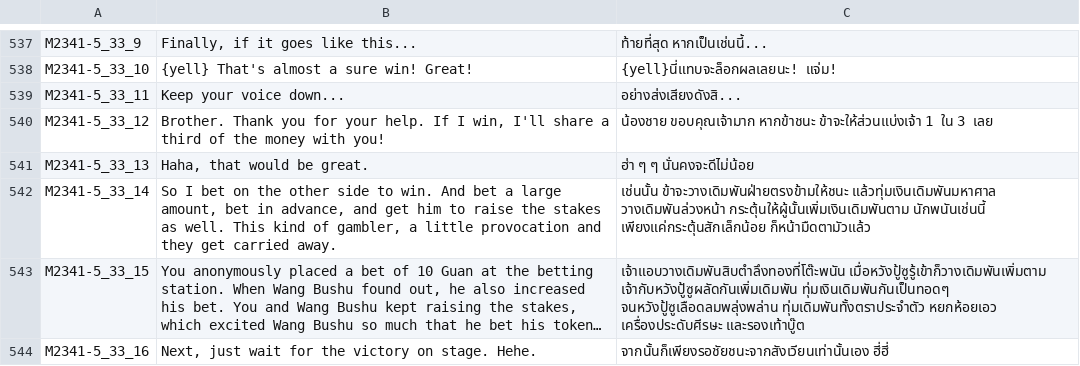
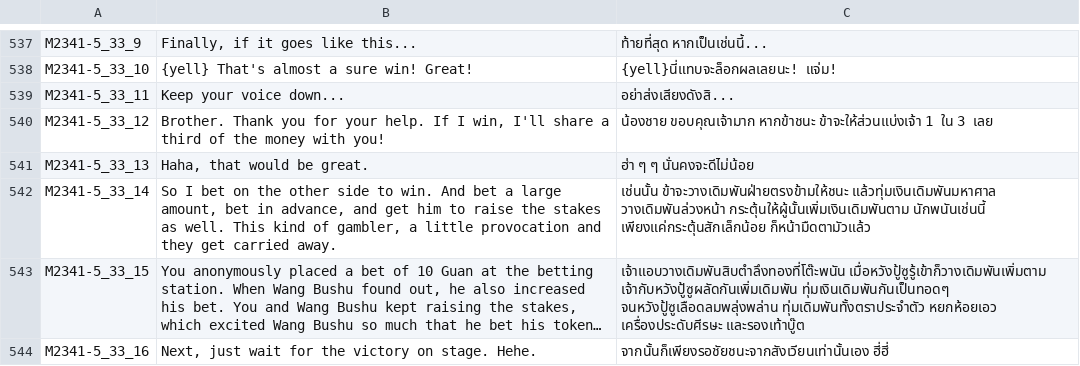
Before and after one commit to 1ookilo/WulinSH-TH, a CSV file: WulinPy/GenerateCSVtoXSLX/csv_input/本地化数据_事件_syy_2024年12月18日.csv, drawn as a sheet; only a part is shown, gaps mark what is left out; long unchanged cells end in ….

```diff
--- a/WulinPy/GenerateCSVtoXSLX/csv_input/本地化数据_事件_syy_2024年12月18日.csv
+++ b/WulinPy/GenerateCSVtoXSLX/csv_input/本地化数据_事件_syy_2024年12月18日.csv
@@ -538,3 +538,3 @@ M2341-5_33_9,"Finally, if it goes like this...",ท้ายที่สุด
 M2341-5_33_10,{yell} That's almost a sure win! Great!,{yell}นี่แทบจะล็อกผลเลยนะ! แจ่ม!
-M2341-5_33_11,Keep your voice down...,อย่างส่งเสียงดังสิ...
+M2341-5_33_11,Keep your voice down...,อย่าส่งเสียงดังสิ...
 M2341-5_33_12,"Brother. Thank you for your help. If I win, I'll share a third of the money with you!",น้องชาย ขอบคุณเจ้ามาก หากข้าชนะ ข้าจะให้ส่วนแบ่งเจ้า 1 ใน 3 เลย
```
